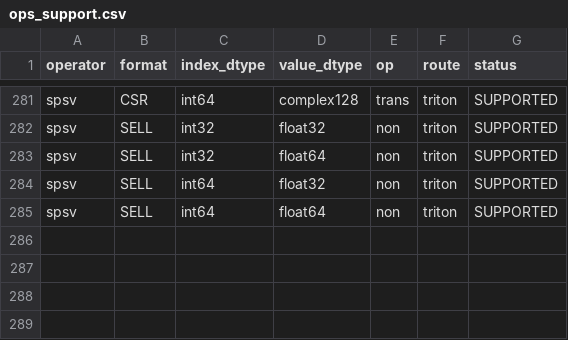
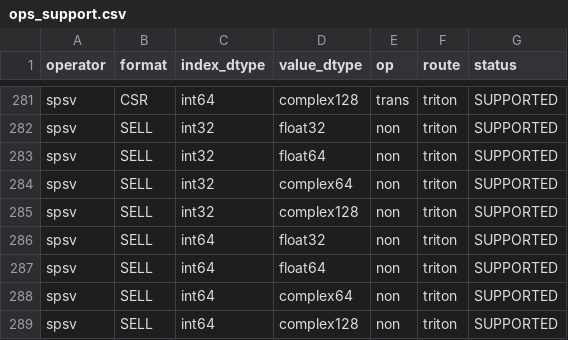
Before and after one commit to zyq1105331849/FlagSparse_public, a CSV file: ops_support.csv, drawn as a sheet; only a part is shown, gaps mark what is left out; the diff names each change by its address in the sheet, - before the commit and + after, or states it on an @@ line.

Commit message:
complex/opt

```diff
--- a/ops_support.csv
+++ b/ops_support.csv
+row 284: spsv | SELL | int32 | complex64 | non | triton | SUPPORTED
+row 285: spsv | SELL | int32 | complex128 | non | triton | SUPPORTED
+row 288: spsv | SELL | int64 | complex64 | non | triton | SUPPORTED
+row 289: spsv | SELL | int64 | complex128 | non | triton | SUPPORTED
```
Also changed, not shown: 8 other files.
